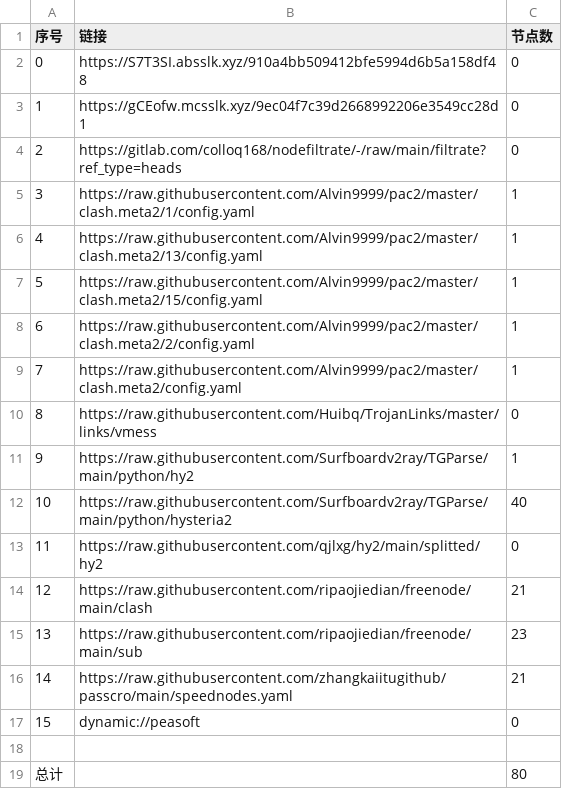
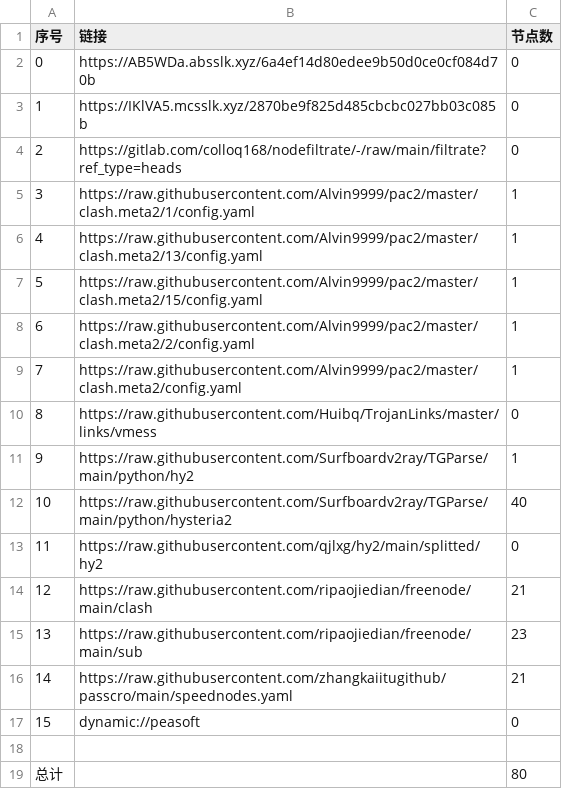
Before and after one commit to xihaoduo/AutoMergePublicNodes, a CSV file: list_result.csv, drawn as a sheet.

```diff
--- a/list_result.csv
+++ b/list_result.csv
@@ -1,4 +1,4 @@
 序号,链接,节点数
-0,https://S7T3SI.absslk.xyz/910a4bb509412bfe5994d6b5a158df48,0
-1,https://gCEofw.mcsslk.xyz/9ec04f7c39d2668992206e3549cc28d1,0
+0,https://AB5WDa.absslk.xyz/6a4ef14d80edee9b50d0ce0cf084d70b,0
+1,https://IKlVA5.mcsslk.xyz/2870be9f825d485cbcbc027bb03c085b,0
 2,https://gitlab.com/colloq168/nodefiltrate/-/raw/main/filtrate?ref_type=heads,0
```
Also changed, not shown: 5 other files.
